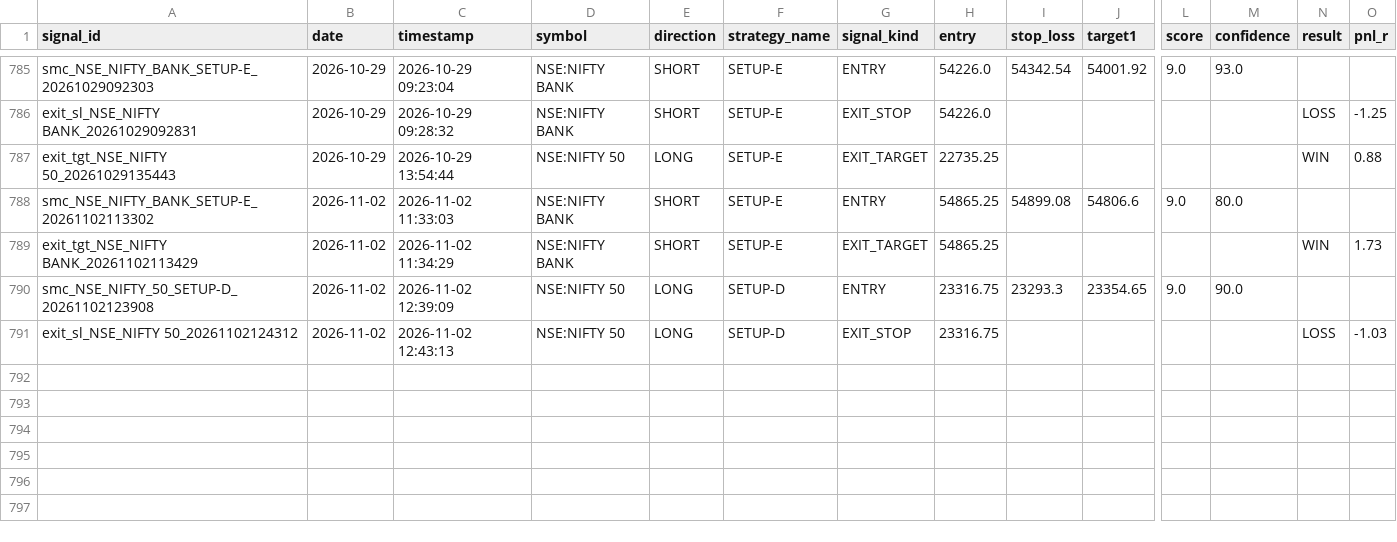
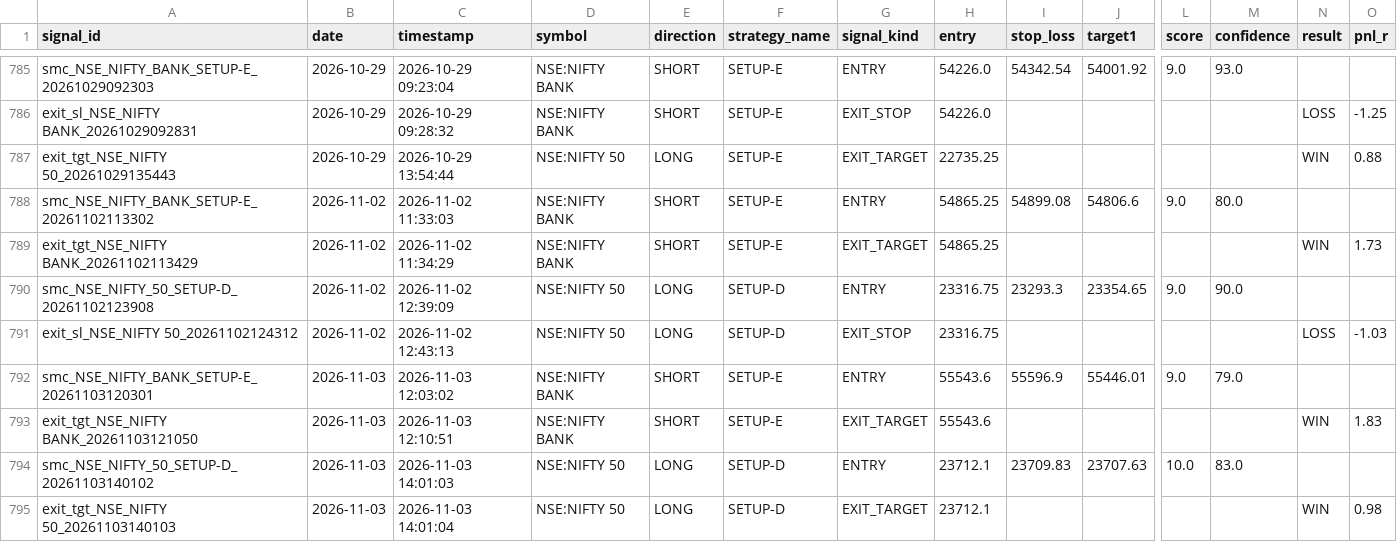
Before and after one commit to Gauravsingh257/stocks-with-gaurav, a CSV file: signal_history/signals_2026.csv, drawn as a sheet; only a part is shown, gaps mark what is left out; rows hold the shown columns only; the diff names each change by its address in the sheet, - before the commit and + after, or states it on an @@ line.

```diff
--- a/signal_history/signals_2026.csv
+++ b/signal_history/signals_2026.csv
+row 792: smc_NSE_NIFTY_BANK_SETUP-E_20261103120301 | 2026-11-03 | 2026-11-03 12:03:02 | NSE:NIFTY BANK | SHORT | SETUP-E | ENTRY | 55543.6 | 55596.9 | 55446.01 | 9.0 | 79.0
+row 793: exit_tgt_NSE_NIFTY BANK_20261103121050 | 2026-11-03 | 2026-11-03 12:10:51 | NSE:NIFTY BANK | SHORT | SETUP-E | EXIT_TARGET | 55543.6 |  |  |  |  | WIN | 1.83
+row 794: smc_NSE_NIFTY_50_SETUP-D_20261103140102 | 2026-11-03 | 2026-11-03 14:01:03 | NSE:NIFTY 50 | LONG | SETUP-D | ENTRY | 23712.1 | 23709.83 | 23707.63 | 10.0 | 83.0
+row 795: exit_tgt_NSE_NIFTY 50_20261103140103 | 2026-11-03 | 2026-11-03 14:01:04 | NSE:NIFTY 50 | LONG | SETUP-D | EXIT_TARGET | 23712.1 |  |  |  |  | WIN | 0.98
```
